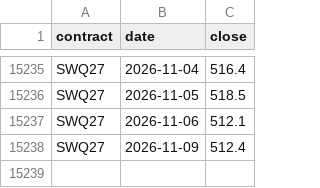
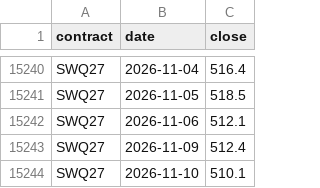
Before and after one commit to PPC3535/sugar-compare, a CSV file: data/sugar_daily.csv, drawn as a sheet; only a part is shown, gaps mark what is left out; the diff covers the shown part only.

```diff
--- a/data/sugar_daily.csv
+++ b/data/sugar_daily.csv
@@ -15238 +15243,2 @@ SWQ27,2026-11-06,512.1
 SWQ27,2026-11-09,512.4
+SWQ27,2026-11-10,510.1
```
Also changed, not shown: 5 added rows elsewhere in this file, 1 other file.
